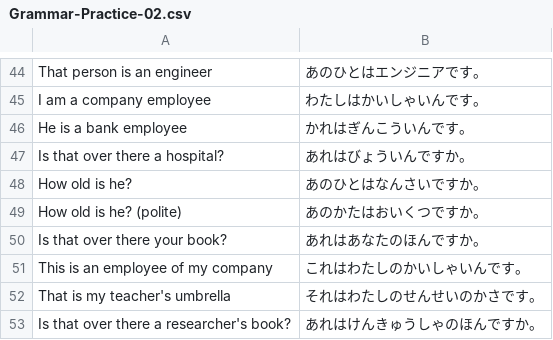
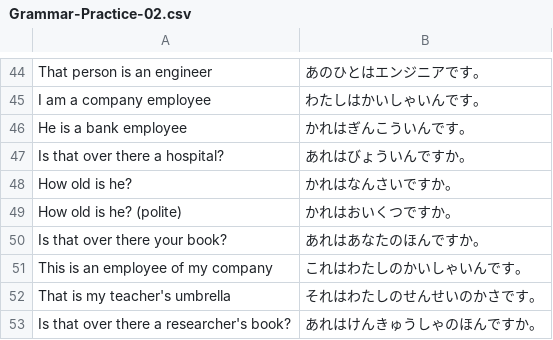
Before and after one commit to ishafayetul/N5-Vocab-Japanese, a CSV file: practice-grammar/Grammar-Practice-02.csv, drawn as a sheet; only a part is shown, gaps mark what is left out.

```diff
--- a/practice-grammar/Grammar-Practice-02.csv
+++ b/practice-grammar/Grammar-Practice-02.csv
@@ -47,4 +47,4 @@ He is a bank employee,かれはぎんこういんです。
 Is that over there a hospital?,あれはびょういんですか。
-How old is he?,あのひとはなんさいですか。
-How old is he? (polite),あのかたはおいくつですか。
+How old is he?,かれはなんさいですか。
+How old is he? (polite),かれはおいくつですか。
 Is that over there your book?,あれはあなたのほんですか。
```
Also changed, not shown: load_vocab_decks/Vocab-Lesson-02.csv.
